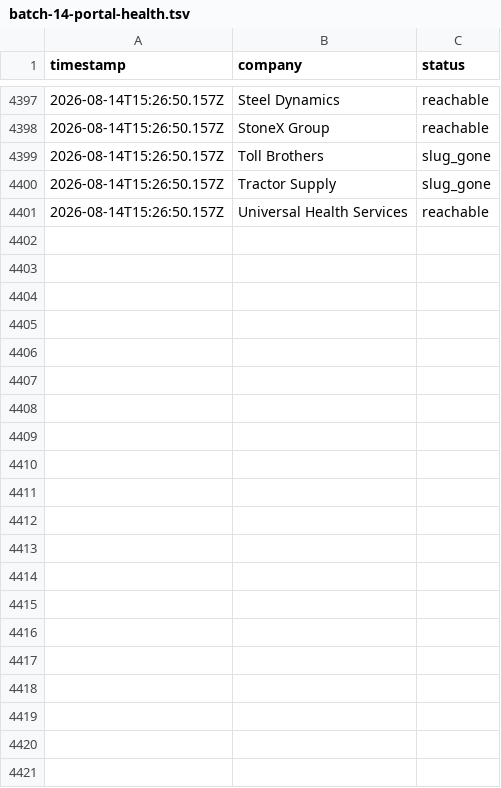
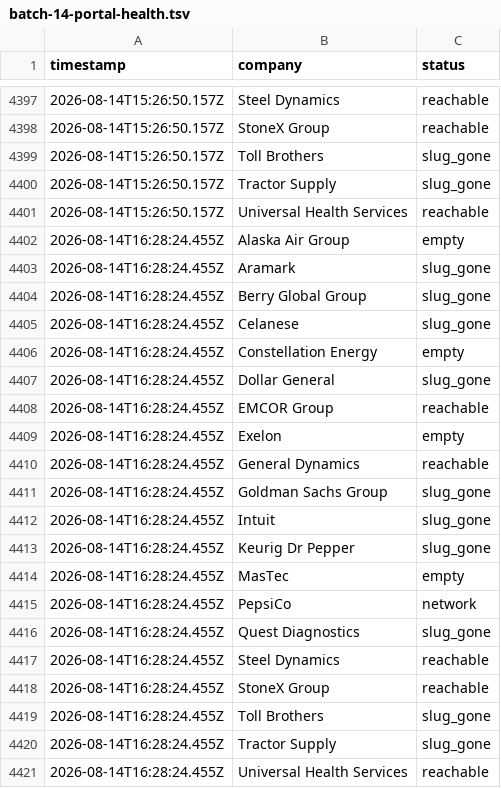
Before and after one commit to jayitsaha/top-companies-watch, a TSV file: state/batch-14-portal-health.tsv, drawn as a sheet; only a part is shown, gaps mark what is left out; the diff names each change by its address in the sheet, - before the commit and + after, or states it on an @@ line.

```diff
--- a/state/batch-14-portal-health.tsv
+++ b/state/batch-14-portal-health.tsv
+row 4402: 2026-08-14T16:28:24.455Z | Alaska Air Group | empty
+row 4403: 2026-08-14T16:28:24.455Z | Aramark | slug_gone
+row 4404: 2026-08-14T16:28:24.455Z | Berry Global Group | slug_gone
+row 4405: 2026-08-14T16:28:24.455Z | Celanese | slug_gone
+row 4406: 2026-08-14T16:28:24.455Z | Constellation Energy | empty
+row 4407: 2026-08-14T16:28:24.455Z | Dollar General | slug_gone
+row 4408: 2026-08-14T16:28:24.455Z | EMCOR Group | reachable
+row 4409: 2026-08-14T16:28:24.455Z | Exelon | empty
+row 4410: 2026-08-14T16:28:24.455Z | General Dynamics | reachable
+row 4411: 2026-08-14T16:28:24.455Z | Goldman Sachs Group | slug_gone
+row 4412: 2026-08-14T16:28:24.455Z | Intuit | slug_gone
+row 4413: 2026-08-14T16:28:24.455Z | Keurig Dr Pepper | slug_gone
+row 4414: 2026-08-14T16:28:24.455Z | MasTec | empty
+row 4415: 2026-08-14T16:28:24.455Z | PepsiCo | network
+row 4416: 2026-08-14T16:28:24.455Z | Quest Diagnostics | slug_gone
+row 4417: 2026-08-14T16:28:24.455Z | Steel Dynamics | reachable
+row 4418: 2026-08-14T16:28:24.455Z | StoneX Group | reachable
+row 4419: 2026-08-14T16:28:24.455Z | Toll Brothers | slug_gone
+row 4420: 2026-08-14T16:28:24.455Z | Tractor Supply | slug_gone
+row 4421: 2026-08-14T16:28:24.455Z | Universal Health Services | reachable
```
Also changed, not shown: state/batch-1-portal-health.tsv, state/batch-11-portal-health.tsv, 13 other files.
